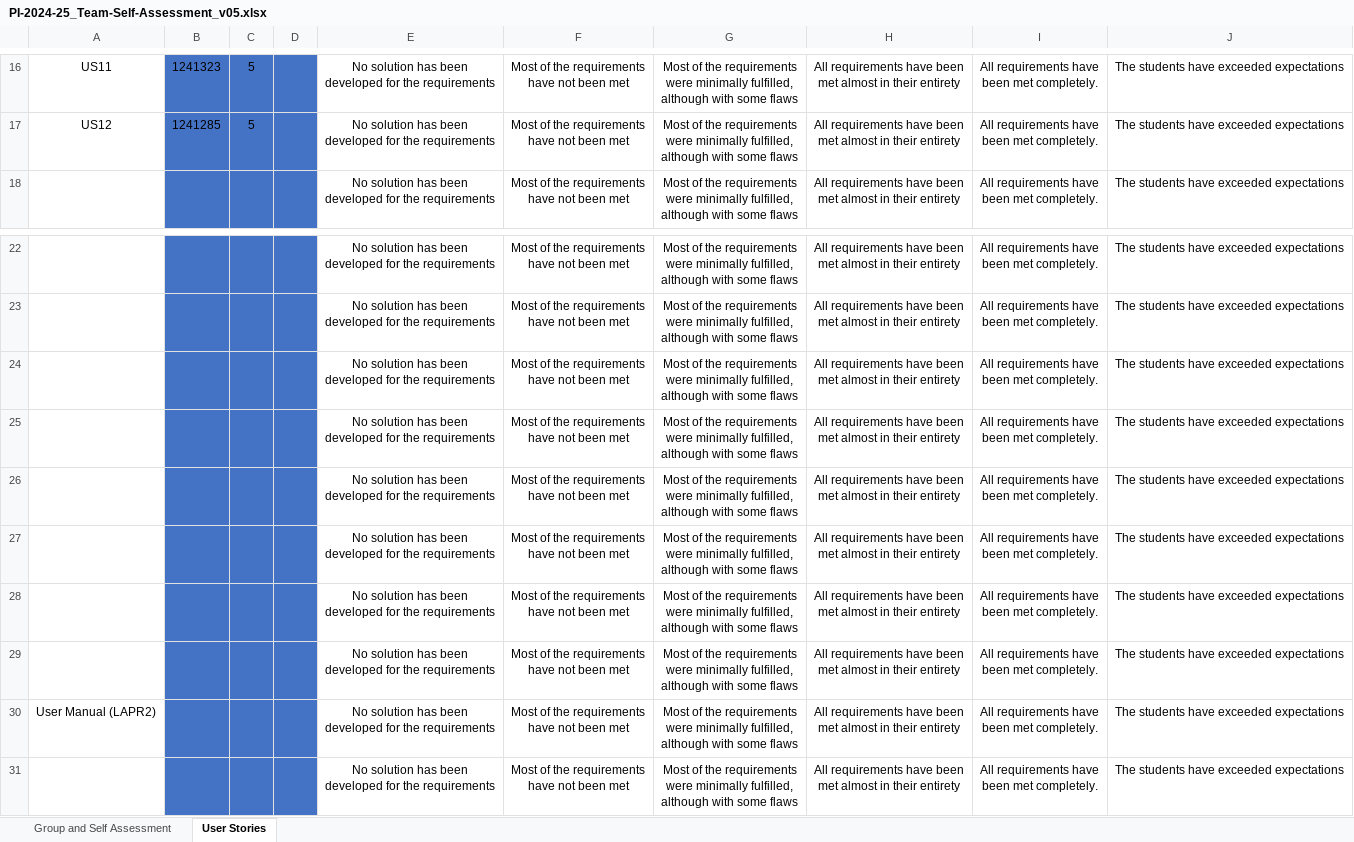
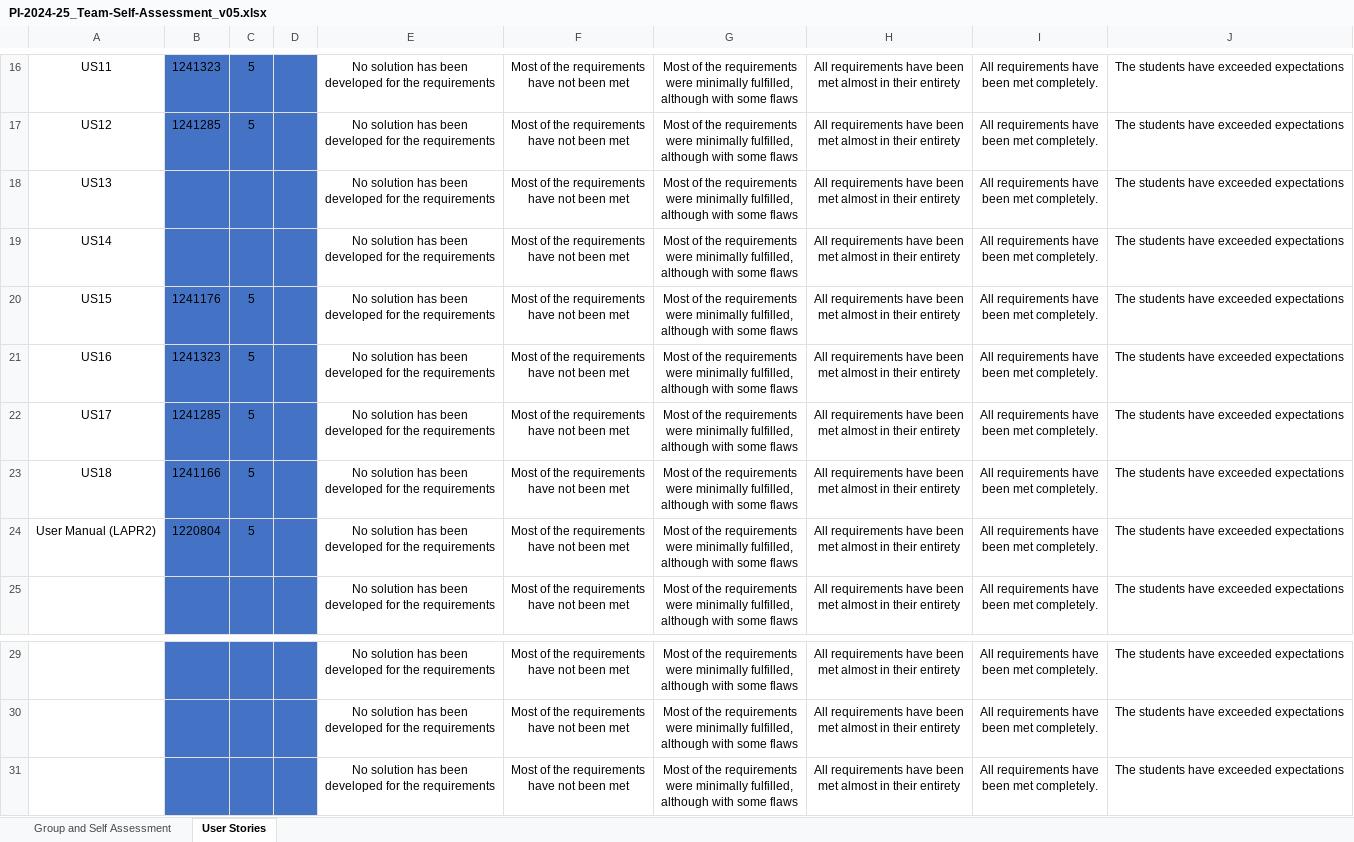
Before and after one commit to ivasduarte/all-aboard, an Excel workbook: docs/sprint2/PI-2024-25_Team-Self-Assessment_v05.xlsx, sheet User Stories, drawn as a sheet; only a part is shown, gaps mark what is left out; values as stored, in another font and other column widths than the file's, no borders; conditional formats not drawn; removed rows and columns are numbered as before the commit, all else as after; ↵ is a line break in a cell; the diff names each change by its address in the sheet, - before the commit and + after, or states it on an @@ line.

Commit message:
(docs): initial user manual + team self assessment and task assignment readme

```diff
--- a/docs/sprint2/PI-2024-25_Team-Self-Assessment_v05.xlsx (sheet User Stories)
+++ b/docs/sprint2/PI-2024-25_Team-Self-Assessment_v05.xlsx (sheet User Stories)
+row 18: US13 |  |  |  | No solution has been ↵ developed for the requirements | Most of the requirements ↵ have not been met | Most of the requirements ↵ were minimally fulfilled, ↵ although with some flaws | All requirements have been ↵ met almost in their entirety | All requirements have ↵ been met completely. | The students have exceeded expectations
+row 19: US14 |  |  |  | No solution has been ↵ developed for the requirements | Most of the requirements ↵ have not been met | Most of the requirements ↵ were minimally fulfilled, ↵ although with some flaws | All requirements have been ↵ met almost in their entirety | All requirements have ↵ been met completely. | The students have exceeded expectations
+row 20: US15 | 1241176 | 5 |  | No solution has been ↵ developed for the requirements | Most of the requirements ↵ have not been met | Most of the requirements ↵ were minimally fulfilled, ↵ although with some flaws | All requirements have been ↵ met almost in their entirety | All requirements have ↵ been met completely. | The students have exceeded expectations
+row 21: US16 | 1241323 | 5 |  | No solution has been ↵ developed for the requirements | Most of the requirements ↵ have not been met | Most of the requirements ↵ were minimally fulfilled, ↵ although with some flaws | All requirements have been ↵ met almost in their entirety | All requirements have ↵ been met completely. | The students have exceeded expectations
+row 22: US17 | 1241285 | 5 |  | No solution has been ↵ developed for the requirements | Most of the requirements ↵ have not been met | Most of the requirements ↵ were minimally fulfilled, ↵ although with some flaws | All requirements have been ↵ met almost in their entirety | All requirements have ↵ been met completely. | The students have exceeded expectations
+row 23: US18 | 1241166 | 5 |  | No solution has been ↵ developed for the requirements | Most of the requirements ↵ have not been met | Most of the requirements ↵ were minimally fulfilled, ↵ although with some flaws | All requirements have been ↵ met almost in their entirety | All requirements have ↵ been met completely. | The students have exceeded expectations
+row 24: User Manual (LAPR2) | 1220804 | 5 |  | No solution has been ↵ developed for the requirements | Most of the requirements ↵ have not been met | Most of the requirements ↵ were minimally fulfilled, ↵ although with some flaws | All requirements have been ↵ met almost in their entirety | All requirements have ↵ been met completely. | The students have exceeded expectations
-row 24:  |  |  |  | No solution has been ↵ developed for the requirements | Most of the requirements ↵ have not been met | Most of the requirements ↵ were minimally fulfilled, ↵ although with some flaws | All requirements have been ↵ met almost in their entirety | All requirements have ↵ been met completely. | The students have exceeded expectations
-row 25:  |  |  |  | No solution has been ↵ developed for the requirements | Most of the requirements ↵ have not been met | Most of the requirements ↵ were minimally fulfilled, ↵ although with some flaws | All requirements have been ↵ met almost in their entirety | All requirements have ↵ been met completely. | The students have exceeded expectations
-row 26:  |  |  |  | No solution has been ↵ developed for the requirements | Most of the requirements ↵ have not been met | Most of the requirements ↵ were minimally fulfilled, ↵ although with some flaws | All requirements have been ↵ met almost in their entirety | All requirements have ↵ been met completely. | The students have exceeded expectations
-row 27:  |  |  |  | No solution has been ↵ developed for the requirements | Most of the requirements ↵ have not been met | Most of the requirements ↵ were minimally fulfilled, ↵ although with some flaws | All requirements have been ↵ met almost in their entirety | All requirements have ↵ been met completely. | The students have exceeded expectations
-row 28:  |  |  |  | No solution has been ↵ developed for the requirements | Most of the requirements ↵ have not been met | Most of the requirements ↵ were minimally fulfilled, ↵ although with some flaws | All requirements have been ↵ met almost in their entirety | All requirements have ↵ been met completely. | The students have exceeded expectations
-row 29:  |  |  |  | No solution has been ↵ developed for the requirements | Most of the requirements ↵ have not been met | Most of the requirements ↵ were minimally fulfilled, ↵ although with some flaws | All requirements have been ↵ met almost in their entirety | All requirements have ↵ been met completely. | The students have exceeded expectations
-row 30: User Manual (LAPR2) |  |  |  | No solution has been ↵ developed for the requirements | Most of the requirements ↵ have not been met | Most of the requirements ↵ were minimally fulfilled, ↵ although with some flaws | All requirements have been ↵ met almost in their entirety | All requirements have ↵ been met completely. | The students have exceeded expectations
```
Also changed, not shown: 2 other files.
